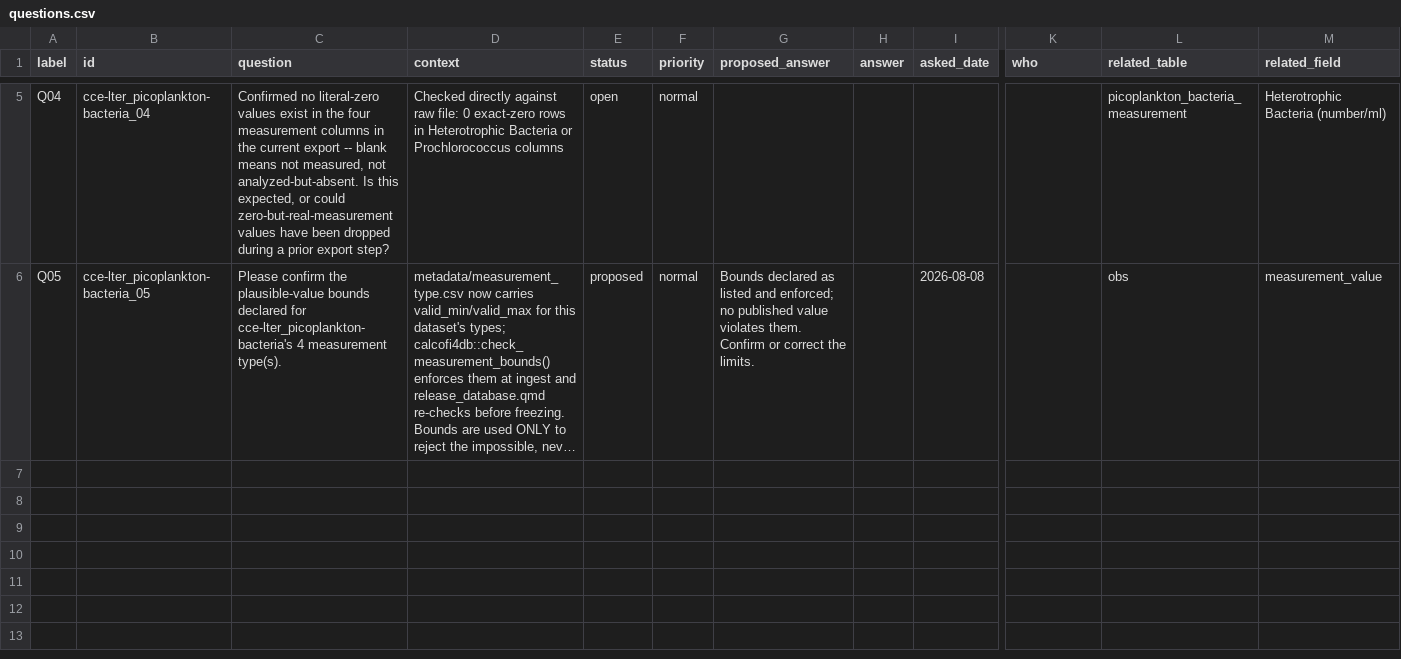
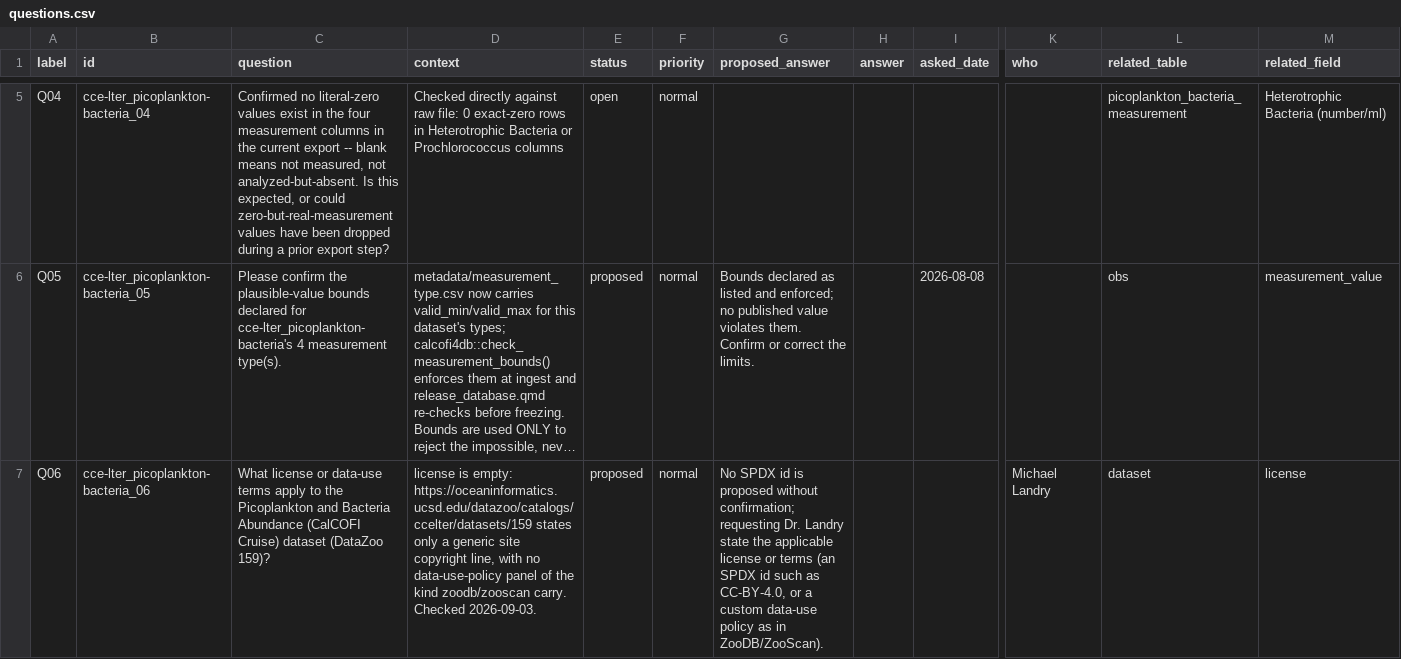
Before and after one commit to CalCOFI/workflows, a CSV file: metadata/cce-lter/picoplankton-bacteria/questions.csv, drawn as a sheet; only a part is shown, gaps mark what is left out; long unchanged cells end in …; rows hold the shown columns only; the diff names each change by its address in the sheet, - before the commit and + after, or states it on an @@ line.

```diff
--- a/metadata/cce-lter/picoplankton-bacteria/questions.csv
+++ b/metadata/cce-lter/picoplankton-bacteria/questions.csv
+row 7: Q06 | cce-lter_picoplankton-bacteria_06 | What license or data-use terms apply to the Picoplankton and Bacteria Abundance (CalCOFI Cruise) dataset (DataZoo 159)? | license is empty: https://oceaninformatics.ucsd.edu/datazoo/catalogs/ccelter/datasets/159 states only a generic site copyright line, with no data-use-policy panel of the kind zoodb/zooscan carry. Checked 2026-09-03. | proposed | normal | No SPDX id is proposed without confirmation; requesting Dr. Landry state the applicable license or terms (an SPDX id such as CC-BY-4.0, or a custom data-use policy as in ZooDB/ZooScan). |  |  | Michael Landry | dataset | license
```
Also changed, not shown: metadata/calcofi/ctd-cast/questions.csv, metadata/calcofi/mets/questions.csv, 25 other files.
